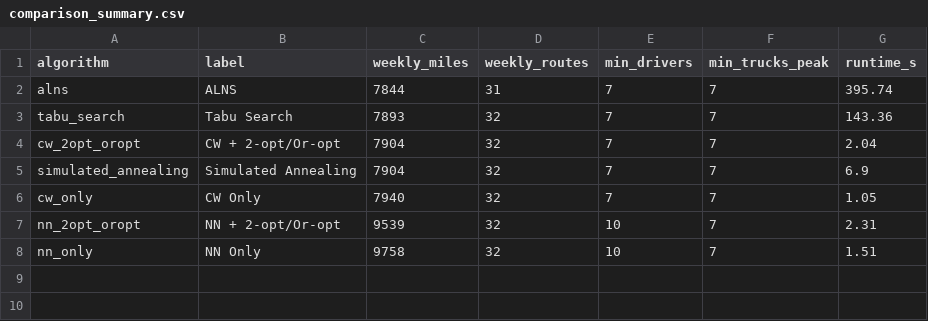
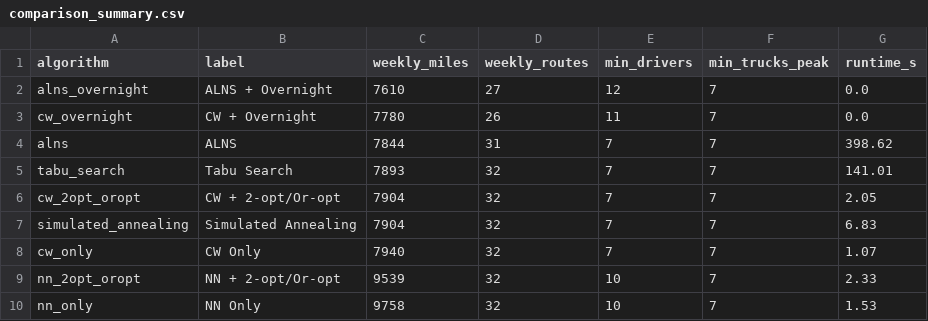
Before and after one commit to 4TilakKumar4/Large-Scale-Vehicle-Routing-Case-Study, a CSV file: outputs/comparison/comparison_summary.csv, drawn as a sheet.

Commit message:
Added Overnight scenario to the comparison script

```diff
--- a/outputs/comparison/comparison_summary.csv
+++ b/outputs/comparison/comparison_summary.csv
@@ -1,8 +1,10 @@
 algorithm,label,weekly_miles,weekly_routes,min_drivers,min_trucks_peak,runtime_s
-alns,ALNS,7844,31,7,7,395.74
-tabu_search,Tabu Search,7893,32,7,7,143.36
-cw_2opt_oropt,CW + 2-opt/Or-opt,7904,32,7,7,2.04
-simulated_annealing,Simulated Annealing,7904,32,7,7,6.9
-cw_only,CW Only,7940,32,7,7,1.05
-nn_2opt_oropt,NN + 2-opt/Or-opt,9539,32,10,7,2.31
-nn_only,NN Only,9758,32,10,7,1.51
+alns_overnight,ALNS + Overnight,7610,27,12,7,0.0
+cw_overnight,CW + Overnight,7780,26,11,7,0.0
+alns,ALNS,7844,31,7,7,398.62
+tabu_search,Tabu Search,7893,32,7,7,141.01
+cw_2opt_oropt,CW + 2-opt/Or-opt,7904,32,7,7,2.05
+simulated_annealing,Simulated Annealing,7904,32,7,7,6.83
+cw_only,CW Only,7940,32,7,7,1.07
+nn_2opt_oropt,NN + 2-opt/Or-opt,9539,32,10,7,2.33
+nn_only,NN Only,9758,32,10,7,1.53
```
Also changed, not shown: outputs/comparison/per_day_detail.csv, 6 other files.
